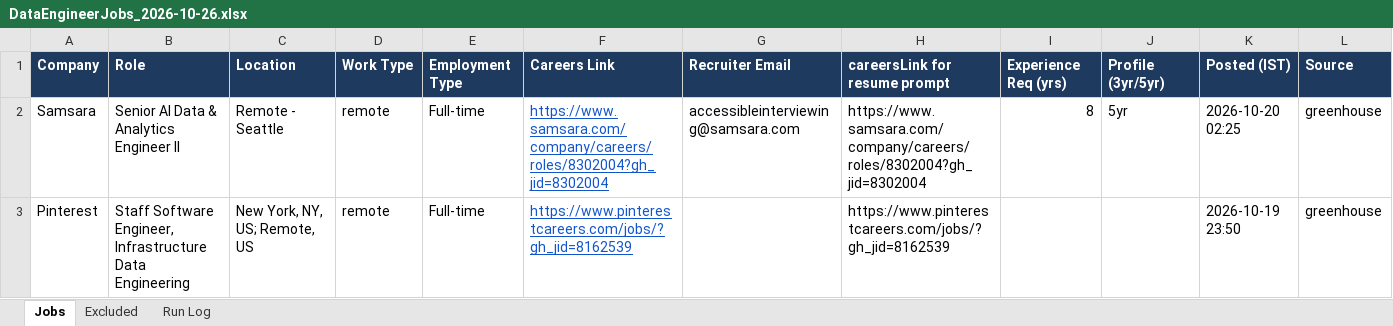
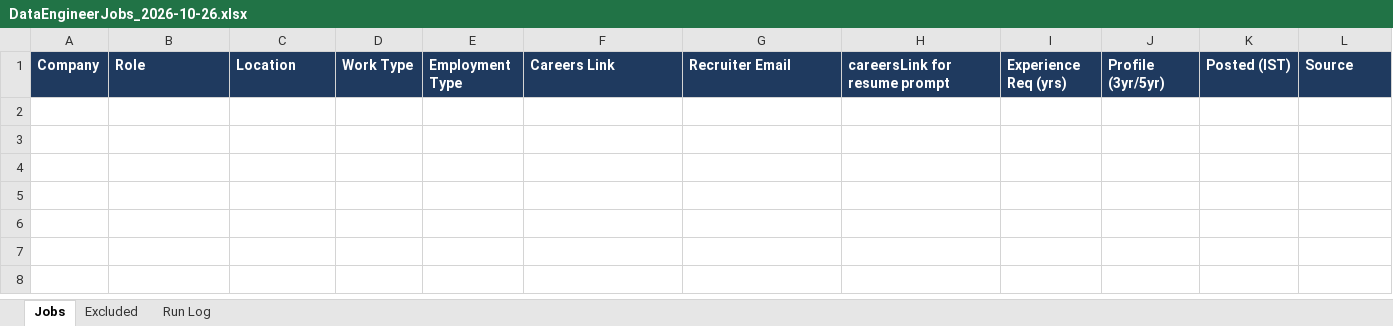
Before and after one commit to nexhiresupport/nexHire-jobs, an Excel workbook: output/DataEngineerJobs_2026-10-26.xlsx, sheet Jobs, drawn as a sheet; only a part is shown; values as stored, in another font and other column widths than the file's, no borders; rows hold the shown columns only; the diff names each change by its address in the sheet, - before the commit and + after, or states it on an @@ line.

```diff
--- a/output/DataEngineerJobs_2026-10-26.xlsx (sheet Jobs)
+++ b/output/DataEngineerJobs_2026-10-26.xlsx (sheet Jobs)
-row 2: Samsara | Senior AI Data & Analytics Engineer II | Remote - Seattle | remote | Full-time | https://www.samsara.com/company/careers/roles/8302004?gh_jid=8302004 | accessibleinterviewing@samsara.com | https://www.samsara.com/company/careers/roles/8302004?gh_jid=8302004 | 8 | 5yr | 2026-10-20 02:25 | greenhouse
-row 3: Pinterest | Staff Software Engineer, Infrastructure Data Engineering | New York, NY, US; Remote, US | remote | Full-time | https://www.pinterestcareers.com/jobs/?gh_jid=8162539 |  | https://www.pinterestcareers.com/jobs/?gh_jid=8162539 |  |  | 2026-10-19 23:50 | greenhouse
```
Also changed, not shown: sheet Run Log.
